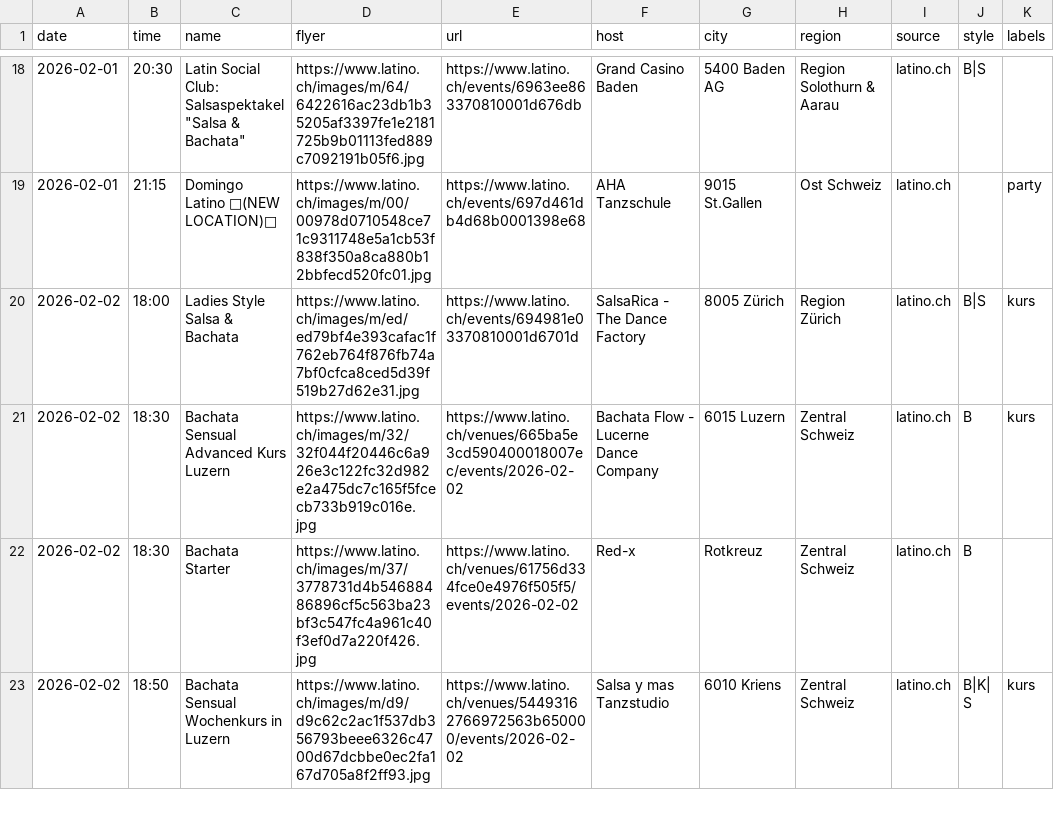
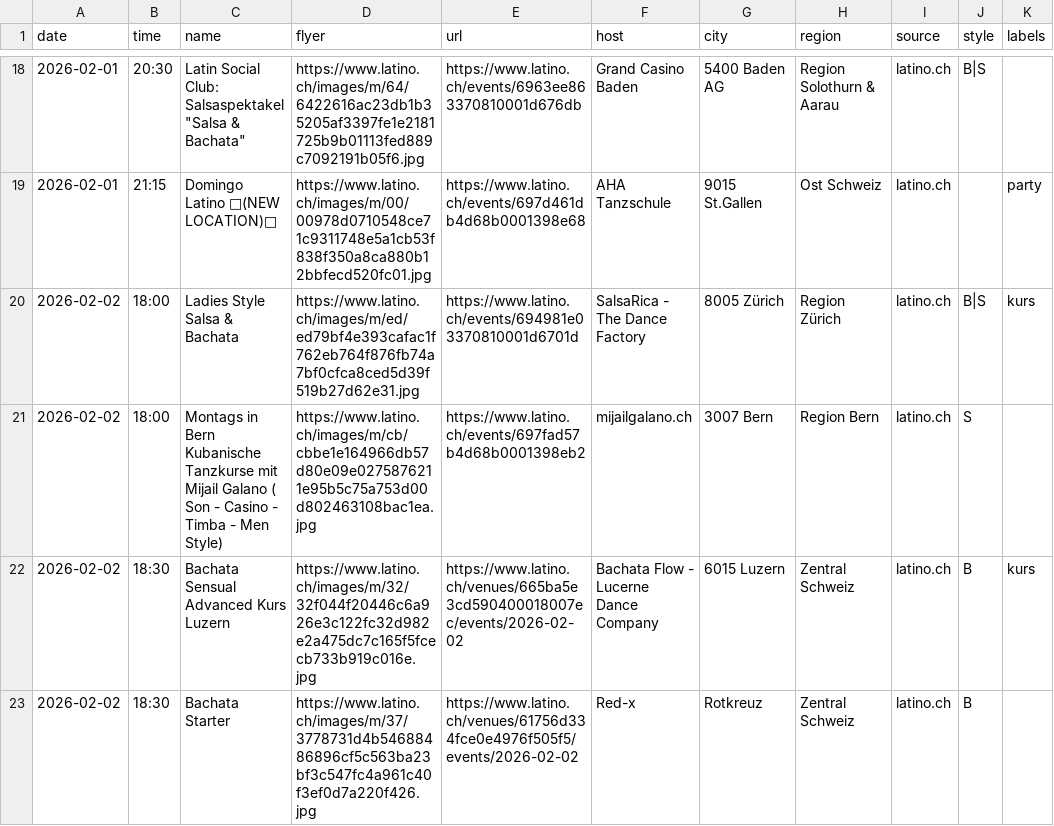
Before and after one commit to aendu/latin-events-be, a CSV file: public/events.csv, drawn as a sheet; only a part is shown, gaps mark what is left out; the shorter side is filled out with more unchanged rows; the diff covers the shown part only.

```diff
--- a/public/events.csv
+++ b/public/events.csv
@@ -20,2 +20,3 @@ date,time,name,flyer,url,host,city,region,source,style,labels
 2026-02-02,18:00,Ladies Style Salsa & Bachata,https://www.latino.ch/images/m/ed/ed79bf4e393cafac1f762eb764f876fb74a7bf0cfca8ced5d39f519b27d62e31.jpg,https://www.latino.ch/events/694981e03370810001d6701d,SalsaRica - The Dance Factory,8005 Zürich,Region Zürich,latino.ch,B|S,kurs
+2026-02-02,18:00,Montags in Bern Kubanische Tanzkurse mit Mijail Galano ( Son - Casino - Timba - Men Style),https://www.latino.ch/images/m/cb/cbbe1e164966db57d80e09e0275876211e95b5c75a753d00d802463108bac1ea.jpg,https://www.latino.ch/events/697fad57b4d68b0001398eb2,mijailgalano.ch,3007 Bern,Region Bern,latino.ch,S,
 2026-02-02,18:30,Bachata Sensual Advanced Kurs Luzern,https://www.latino.ch/images/m/32/32f044f20446c6a926e3c122fc32d982e2a475dc7c165f5fcecb733b919c016e.jpg,https://www.latino.ch/venues/665ba5e3cd590400018007ec/events/2026-02-02,Bachata Flow - Lucerne Dance Company,6015 Luzern,Zentral Schweiz,latino.ch,B,kurs
```
Also changed, not shown: 14 added rows, 1 removed row and 2 edited cells elsewhere in this file.
